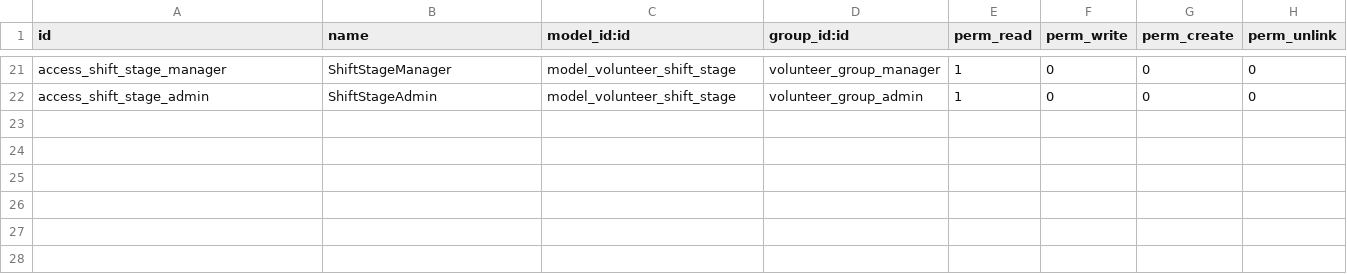
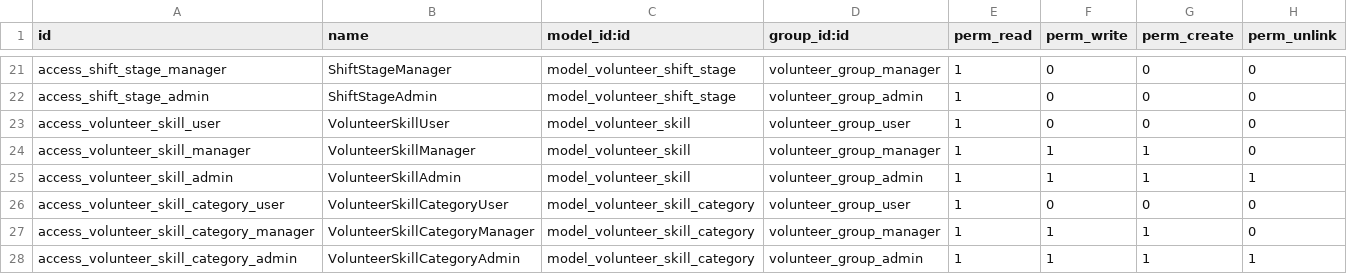
Before and after one commit to beescoop/Obeesdoo, a CSV file: volunteer/security/ir.model.access.csv, drawn as a sheet; only a part is shown, gaps mark what is left out.

Commit message:
[ADD] volunteer: skills

```diff
--- a/volunteer/security/ir.model.access.csv
+++ b/volunteer/security/ir.model.access.csv
@@ -22 +22,7 @@ access_shift_stage_manager,ShiftStageManager,model_volunteer_shift_stage,volunte
 access_shift_stage_admin,ShiftStageAdmin,model_volunteer_shift_stage,volunteer_group_admin,1,0,0,0
+access_volunteer_skill_user,VolunteerSkillUser,model_volunteer_skill,volunteer_group_user,1,0,0,0
+access_volunteer_skill_manager,VolunteerSkillManager,model_volunteer_skill,volunteer_group_manager,1,1,1,0
+access_volunteer_skill_admin,VolunteerSkillAdmin,model_volunteer_skill,volunteer_group_admin,1,1,1,1
+access_volunteer_skill_category_user,VolunteerSkillCategoryUser,model_volunteer_skill_category,volunteer_group_user,1,0,0,0
+access_volunteer_skill_category_manager,VolunteerSkillCategoryManager,model_volunteer_skill_category,volunteer_group_manager,1,1,1,0
+access_volunteer_skill_category_admin,VolunteerSkillCategoryAdmin,model_volunteer_skill_category,volunteer_group_admin,1,1,1,1
```
Also changed, not shown: 14 other files.
